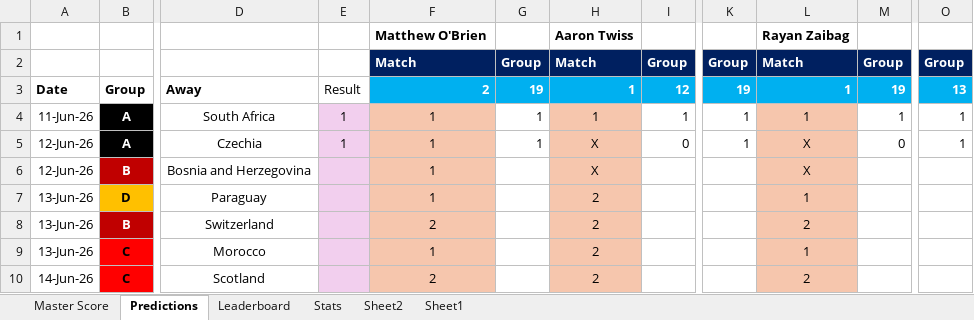
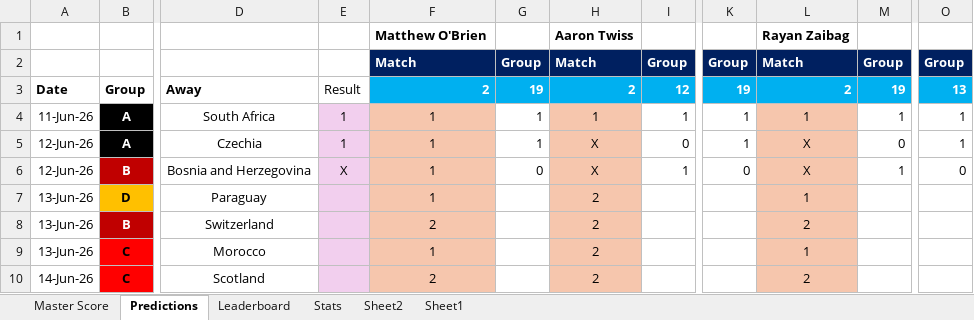
Before and after one commit to maob6302/worldcuppredictions, an Excel workbook: WC - Rona.xlsx, sheet Predictions, drawn as a sheet; only a part is shown, gaps mark what is left out; values as stored, in another font and other column widths than the file's, no borders; conditional formats not drawn; the diff names each change by its address in the sheet, - before the commit and + after, or states it on an @@ line.

```diff
--- a/WC - Rona.xlsx (sheet Predictions)
+++ b/WC - Rona.xlsx (sheet Predictions)
-H3: 1
+H3: 2
-L3: 1
+L3: 2
-E6: (empty)
+E6: X
-G6: (empty)
+G6: 0
-I6: (empty)
+I6: 1
-K6: (empty)
+K6: 0
-M6: (empty)
+M6: 1
-O6: (empty)
+O6: 0
```
Also changed, not shown: sheet Sheet2, sheet Stats, sheet Leaderboard, sheet Master Score, formulas that keep their value.
